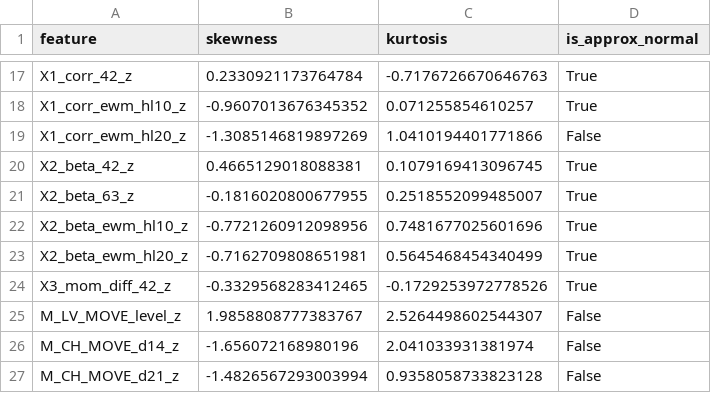
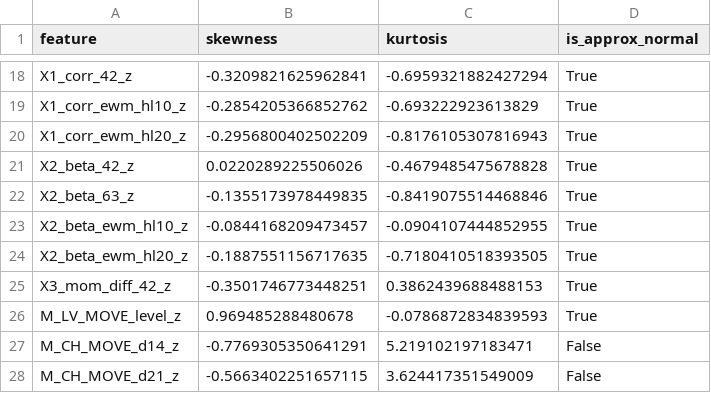
Before and after one commit to blackswan-quants/marketregime_hmm, a CSV file: data/reports/distribution_stats_copy_for_report.csv, drawn as a sheet; only a part is shown, gaps mark what is left out; addresses are those after the commit; the diff covers the shown part only; the diff names each change by its address in the sheet, - before the commit and + after, or states it on an @@ line.

```diff
--- a/data/reports/distribution_stats_copy_for_report.csv
+++ b/data/reports/distribution_stats_copy_for_report.csv
-B18 (skewness): 0.2330921173764784
+B18 (skewness): -0.3209821625962841
-C18 (kurtosis): -0.7176726670646763
+C18 (kurtosis): -0.6959321882427294
-B19 (skewness): -0.9607013676345352
+B19 (skewness): -0.2854205366852762
-C19 (kurtosis): 0.071255854610257
+C19 (kurtosis): -0.693222923613829
-B20 (skewness): -1.3085146819897269
+B20 (skewness): -0.2956800402502209
-C20 (kurtosis): 1.0410194401771866
+C20 (kurtosis): -0.8176105307816943
-D20 (is_approx_normal): False
+D20 (is_approx_normal): True
-B21 (skewness): 0.4665129018088381
+B21 (skewness): 0.0220289225506026
-C21 (kurtosis): 0.1079169413096745
+C21 (kurtosis): -0.4679485475678828
-B22 (skewness): -0.1816020800677955
+B22 (skewness): -0.1355173978449835
-C22 (kurtosis): 0.2518552099485007
+C22 (kurtosis): -0.8419075514468846
-B23 (skewness): -0.7721260912098956
+B23 (skewness): -0.0844168209473457
-C23 (kurtosis): 0.7481677025601696
+C23 (kurtosis): -0.0904107444852955
-B24 (skewness): -0.7162709808651981
+B24 (skewness): -0.1887551156717635
-C24 (kurtosis): 0.5645468454340499
+C24 (kurtosis): -0.7180410518393505
-B25 (skewness): -0.3329568283412465
+B25 (skewness): -0.3501746773448251
-C25 (kurtosis): -0.1729253972778526
+C25 (kurtosis): 0.3862439688488153
-B26 (skewness): 1.9858808777383767
+B26 (skewness): 0.969485288480678
-C26 (kurtosis): 2.5264498602544307
+C26 (kurtosis): -0.0786872834839593
-D26 (is_approx_normal): False
+D26 (is_approx_normal): True
-B27 (skewness): -1.656072168980196
+B27 (skewness): -0.7769305350641291
-C27 (kurtosis): 2.041033931381974
+C27 (kurtosis): 5.219102197183471
-B28 (skewness): -1.4826567293003994
+B28 (skewness): -0.5663402251657115
-C28 (kurtosis): 0.9358058733823128
+C28 (kurtosis): 3.624417351549009
```
Also changed, not shown: 1 added row and 31 edited cells elsewhere in this file, data/processed/distribution/distribution_stats.csv, data/processed/distribution/vif_stats.csv, 21 other files.
